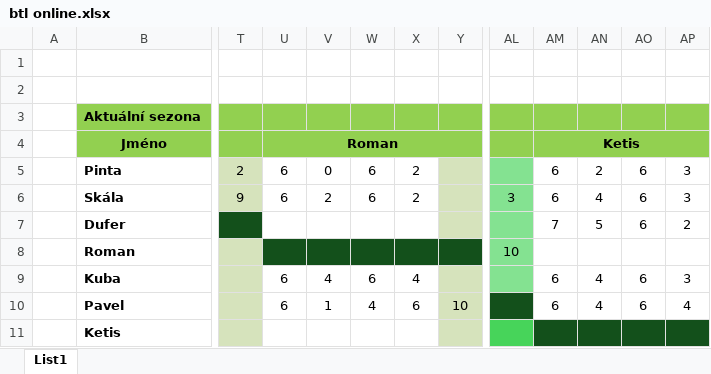
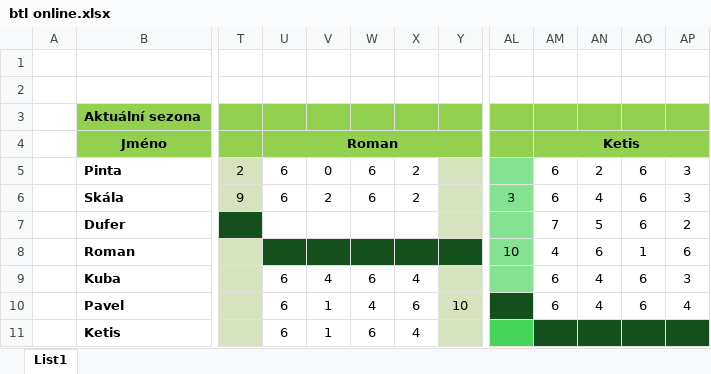
Before and after one commit to skala-ops/BTL-liga, an Excel workbook: btl online.xlsx, sheet List1, drawn as a sheet; only a part is shown, gaps mark what is left out; values as stored, in another font and other column widths than the file's, no borders; the diff names each change by its address in the sheet, - before the commit and + after, or states it on an @@ line.

Commit message:
Add files via upload

```diff
--- a/btl online.xlsx (sheet List1)
+++ b/btl online.xlsx (sheet List1)
-AM8: (empty)
+AM8: 4
-AN8: (empty)
+AN8: 6
-AO8: (empty)
+AO8: 1
-AP8: (empty)
+AP8: 6
-U11: (empty)
+U11: 6
-V11: (empty)
+V11: 1
-W11: (empty)
+W11: 6
-X11: (empty)
+X11: 4
```
